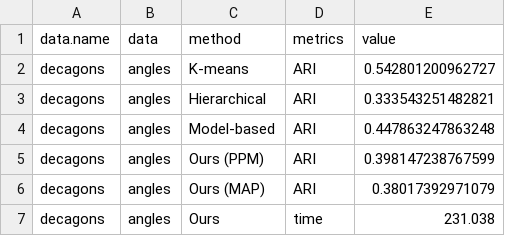
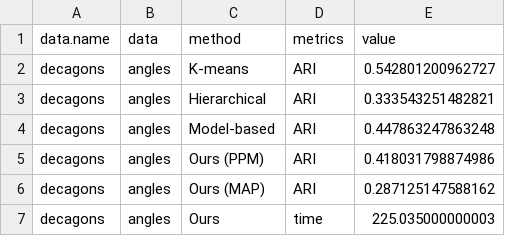
Before and after one commit to kevinwjin/BACON, a CSV file: data/simulated/Report/decagons_angles_metrics.csv, drawn as a sheet.

```diff
--- a/data/simulated/Report/decagons_angles_metrics.csv
+++ b/data/simulated/Report/decagons_angles_metrics.csv
@@ -4,4 +4,4 @@
 "decagons","angles","Model-based","ARI",0.447863247863248
-"decagons","angles","Ours (PPM)","ARI",0.398147238767599
-"decagons","angles","Ours (MAP)","ARI",0.38017392971079
-"decagons","angles","Ours","time",231.038
+"decagons","angles","Ours (PPM)","ARI",0.418031798874986
+"decagons","angles","Ours (MAP)","ARI",0.287125147588162
+"decagons","angles","Ours","time",225.035000000003
```
Also changed, not shown: data/simulated/Result/decagons_angles_ppm.csv, data/simulated/Result/decagons_angles_z_ppm.csv, 3 other files.
